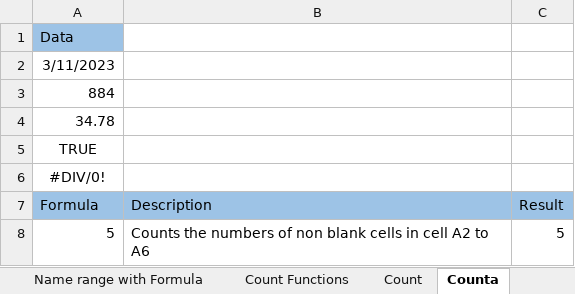
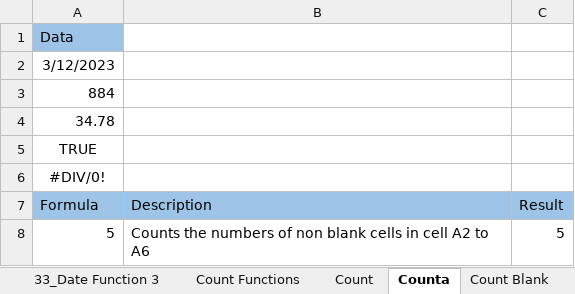
Before and after one commit to Omkar-Pomendkar/Excel, an Excel workbook: 1_Basics.xlsx, sheet Counta, drawn as a sheet; values as stored, in another font and other column widths than the file's, no borders; the diff names each change by its address in the sheet, - before the commit and + after, or states it on an @@ line.

```diff
--- a/1_Basics.xlsx (sheet Counta)
+++ b/1_Basics.xlsx (sheet Counta)
+sheet tab: 33_Date Function 3
-A2 (Formula): 3/11/2023
+A2 (Formula): 3/12/2023
```
Also changed, not shown: sheet 7_Formatting, sheet 13_Absolute Refrence, sheet 12_Relative Reference, sheet 17_Comments, sheet 22_Custom Views, sheet 19_Advance Fill, 7 more sheets, other sheet tabs, 1 other file.
